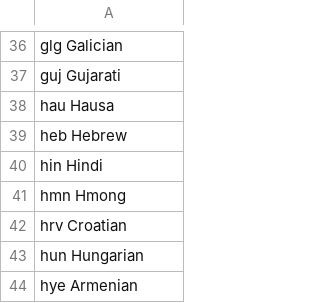
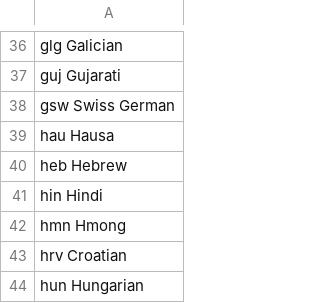
Before and after one commit to MicrosoftTranslator/NTREX, a TSV file: LANGUAGES.tsv, drawn as a sheet; only a part is shown, gaps mark what is left out; the shorter side is filled out with more unchanged rows; the diff names each change by its address in the sheet, - before the commit and + after, or states it on an @@ line.

Commit message:
add Swiss German dialect references from https://aclanthology.org/2023.wmt-1.99/

```diff
--- a/LANGUAGES.tsv
+++ b/LANGUAGES.tsv
+row 38: gsw Swiss German
```
Also changed, not shown: 4 other files.
